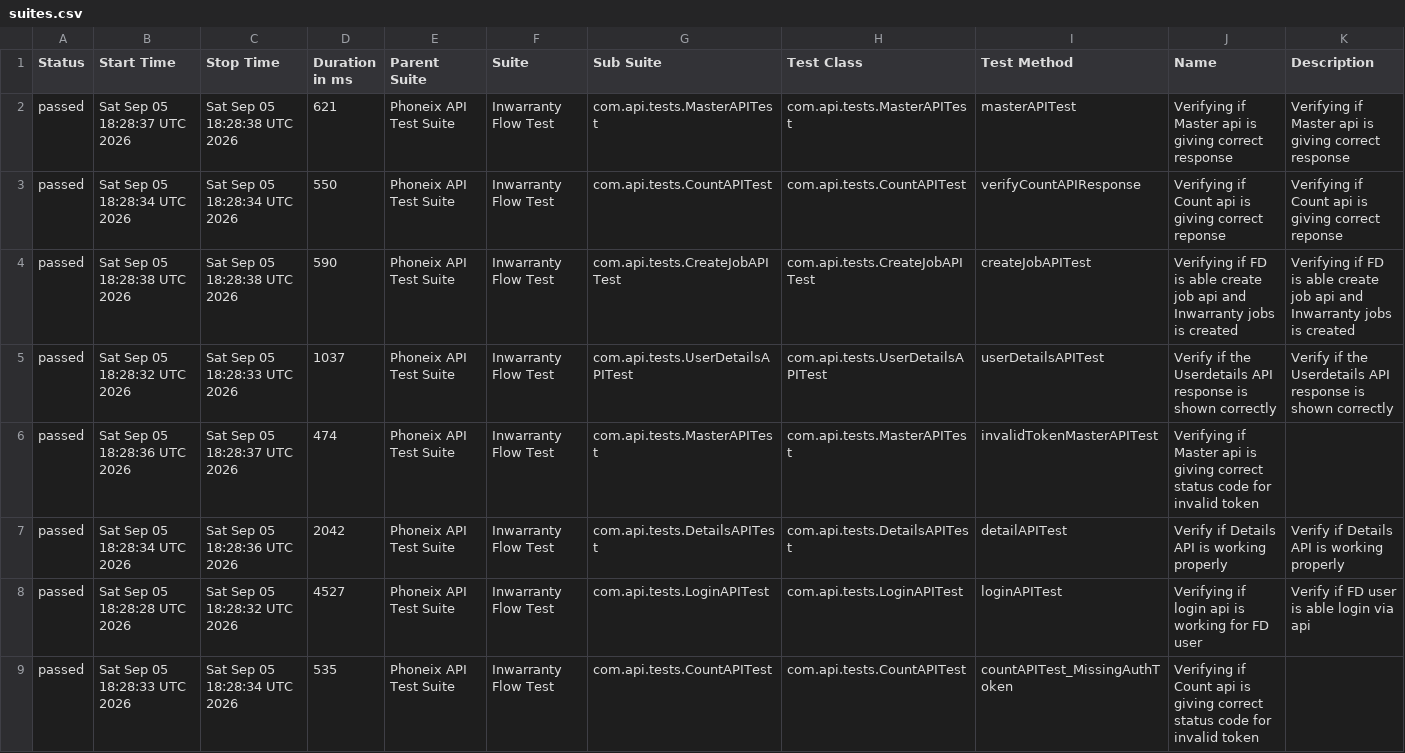
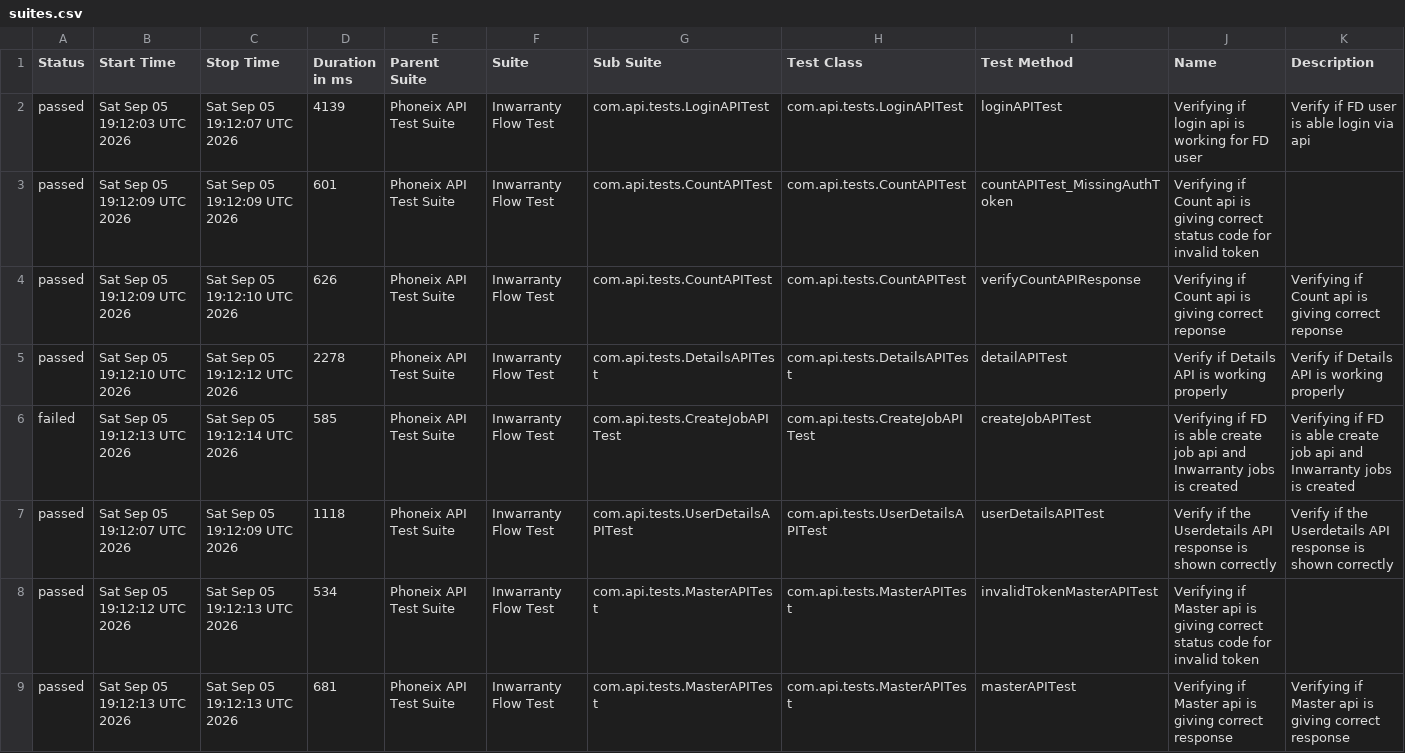
Before and after one commit to syed-sabir75/PhonexTestAutomationFramework, a CSV file: data/suites.csv, drawn as a sheet.

```diff
--- a/data/suites.csv
+++ b/data/suites.csv
@@ -1,9 +1,9 @@
 "Status","Start Time","Stop Time","Duration in ms","Parent Suite","Suite","Sub Suite","Test Class","Test Method","Name","Description"
-"passed","Sat Sep 05 18:28:37 UTC 2026","Sat Sep 05 18:28:38 UTC 2026","621","Phoneix API Test Suite","Inwarranty Flow Test","com.api.tests.MasterAPITest","com.api.tests.MasterAPITest","masterAPITest","Verifying if Master api is giving correct response","Verifying if Master api is giving correct response"
-"passed","Sat Sep 05 18:28:34 UTC 2026","Sat Sep 05 18:28:34 UTC 2026","550","Phoneix API Test Suite","Inwarranty Flow Test","com.api.tests.CountAPITest","com.api.tests.CountAPITest","verifyCountAPIResponse","Verifying if Count api is giving correct reponse","Verifying if Count api is giving correct reponse"
-"passed","Sat Sep 05 18:28:38 UTC 2026","Sat Sep 05 18:28:38 UTC 2026","590","Phoneix API Test Suite","Inwarranty Flow Test","com.api.tests.CreateJobAPITest","com.api.tests.CreateJobAPITest","createJobAPITest","Verifying if FD is able create job api and Inwarranty jobs is created","Verifying if FD is able create job api and Inwarranty jobs is created"
-"passed","Sat Sep 05 18:28:32 UTC 2026","Sat Sep 05 18:28:33 UTC 2026","1037","Phoneix API Test Suite","Inwarranty Flow Test","com.api.tests.UserDetailsAPITest","com.api.tests.UserDetailsAPITest","userDetailsAPITest","Verify if the Userdetails API response is shown correctly","Verify if the Userdetails API response is shown correctly"
-"passed","Sat Sep 05 18:28:36 UTC 2026","Sat Sep 05 18:28:37 UTC 2026","474","Phoneix API Test Suite","Inwarranty Flow Test","com.api.tests.MasterAPITest","com.api.tests.MasterAPITest","invalidTokenMasterAPITest","Verifying if Master api is giving correct status code for invalid token",""
-"passed","Sat Sep 05 18:28:34 UTC 2026","Sat Sep 05 18:28:36 UTC 2026","2042","Phoneix API Test Suite","Inwarranty Flow Test","com.api.tests.DetailsAPITest","com.api.tests.DetailsAPITest","detailAPITest","Verify if Details API is working properly","Verify if Details API is working properly"
-"passed","Sat Sep 05 18:28:28 UTC 2026","Sat Sep 05 18:28:32 UTC 2026","4527","Phoneix API Test Suite","Inwarranty Flow Test","com.api.tests.LoginAPITest","com.api.tests.LoginAPITest","loginAPITest","Verifying if login api is working for FD user","Verify if FD user is able login via api"
-"passed","Sat Sep 05 18:28:33 UTC 2026","Sat Sep 05 18:28:34 UTC 2026","535","Phoneix API Test Suite","Inwarranty Flow Test","com.api.tests.CountAPITest","com.api.tests.CountAPITest","countAPITest_MissingAuthToken","Verifying if Count api is giving correct status code for invalid token",""
+"passed","Sat Sep 05 19:12:03 UTC 2026","Sat Sep 05 19:12:07 UTC 2026","4139","Phoneix API Test Suite","Inwarranty Flow Test","com.api.tests.LoginAPITest","com.api.tests.LoginAPITest","loginAPITest","Verifying if login api is working for FD user","Verify if FD user is able login via api"
+"passed","Sat Sep 05 19:12:09 UTC 2026","Sat Sep 05 19:12:09 UTC 2026","601","Phoneix API Test Suite","Inwarranty Flow Test","com.api.tests.CountAPITest","com.api.tests.CountAPITest","countAPITest_MissingAuthToken","Verifying if Count api is giving correct status code for invalid token",""
+"passed","Sat Sep 05 19:12:09 UTC 2026","Sat Sep 05 19:12:10 UTC 2026","626","Phoneix API Test Suite","Inwarranty Flow Test","com.api.tests.CountAPITest","com.api.tests.CountAPITest","verifyCountAPIResponse","Verifying if Count api is giving correct reponse","Verifying if Count api is giving correct reponse"
+"passed","Sat Sep 05 19:12:10 UTC 2026","Sat Sep 05 19:12:12 UTC 2026","2278","Phoneix API Test Suite","Inwarranty Flow Test","com.api.tests.DetailsAPITest","com.api.tests.DetailsAPITest","detailAPITest","Verify if Details API is working properly","Verify if Details API is working properly"
+"failed","Sat Sep 05 19:12:13 UTC 2026","Sat Sep 05 19:12:14 UTC 2026","585","Phoneix API Test Suite","Inwarranty Flow Test","com.api.tests.CreateJobAPITest","com.api.tests.CreateJobAPITest","createJobAPITest","Verifying if FD is able create job api and Inwarranty jobs is created","Verifying if FD is able create job api and Inwarranty jobs is created"
+"passed","Sat Sep 05 19:12:07 UTC 2026","Sat Sep 05 19:12:09 UTC 2026","1118","Phoneix API Test Suite","Inwarranty Flow Test","com.api.tests.UserDetailsAPITest","com.api.tests.UserDetailsAPITest","userDetailsAPITest","Verify if the Userdetails API response is shown correctly","Verify if the Userdetails API response is shown correctly"
+"passed","Sat Sep 05 19:12:12 UTC 2026","Sat Sep 05 19:12:13 UTC 2026","534","Phoneix API Test Suite","Inwarranty Flow Test","com.api.tests.MasterAPITest","com.api.tests.MasterAPITest","invalidTokenMasterAPITest","Verifying if Master api is giving correct status code for invalid token",""
+"passed","Sat Sep 05 19:12:13 UTC 2026","Sat Sep 05 19:12:13 UTC 2026","681","Phoneix API Test Suite","Inwarranty Flow Test","com.api.tests.MasterAPITest","com.api.tests.MasterAPITest","masterAPITest","Verifying if Master api is giving correct response","Verifying if Master api is giving correct response"
```
Also changed, not shown: data/behaviors.csv, 58 other files.
